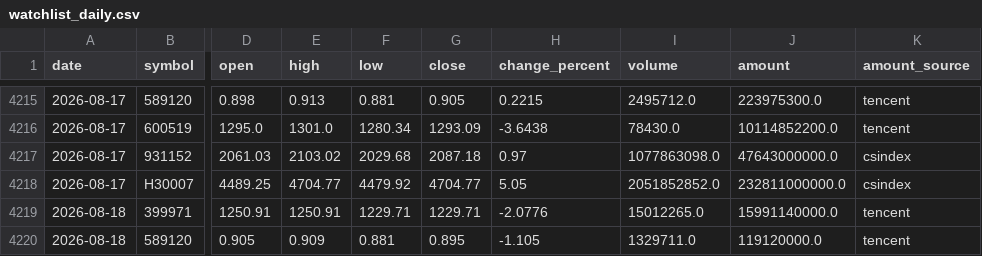
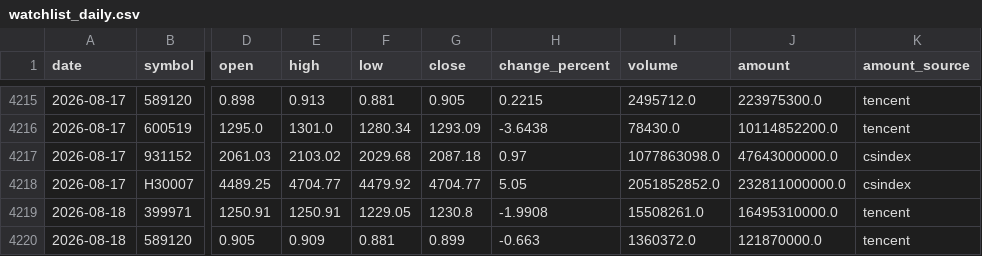
Before and after one commit to magennnb-png/a-share-market-snapshot, a CSV file: data/history/watchlist_daily.csv, drawn as a sheet; only a part is shown, gaps mark what is left out; the diff names each change by its address in the sheet, - before the commit and + after, or states it on an @@ line.

```diff
--- a/data/history/watchlist_daily.csv
+++ b/data/history/watchlist_daily.csv
-F4219 (low): 1229.71
+F4219 (low): 1229.05
-G4219 (close): 1229.71
+G4219 (close): 1230.8
-H4219 (change_percent): -2.0776
+H4219 (change_percent): -1.9908
-I4219 (volume): 15012265.0
+I4219 (volume): 15508261.0
-J4219 (amount): 15991140000.0
+J4219 (amount): 16495310000.0
-G4220 (close): 0.895
+G4220 (close): 0.899
-H4220 (change_percent): -1.105
+H4220 (change_percent): -0.663
-I4220 (volume): 1329711.0
+I4220 (volume): 1360372.0
-J4220 (amount): 119120000.0
+J4220 (amount): 121870000.0
```
Also changed, not shown: data/history/indices_daily.csv, data/history/market_breadth_daily.csv, 11 other files.
